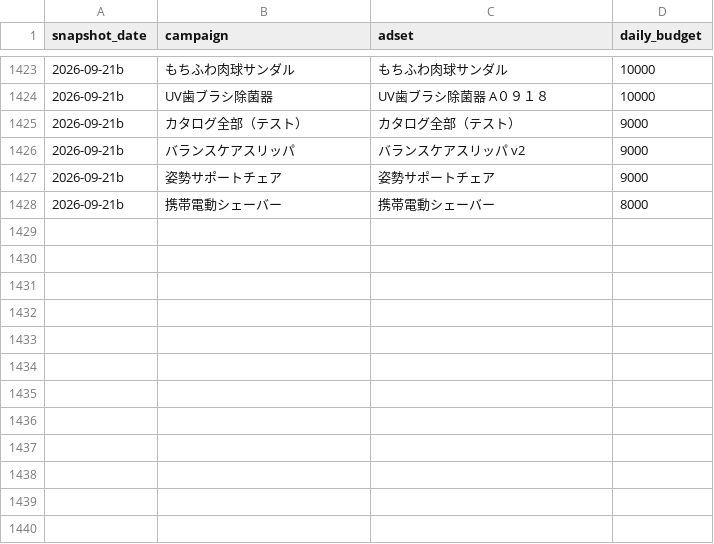
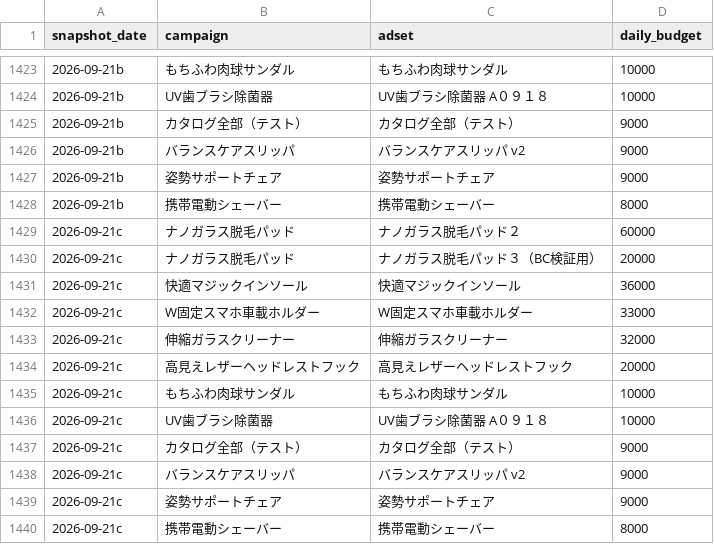
Before and after one commit to finracofficial-cmd/LOOana, a CSV file: data/budget-snapshots.csv, drawn as a sheet; only a part is shown, gaps mark what is left out; the diff names each change by its address in the sheet, - before the commit and + after, or states it on an @@ line.

```diff
--- a/data/budget-snapshots.csv
+++ b/data/budget-snapshots.csv
+row 1429: 2026-09-21c | ナノガラス脱毛パッド | ナノガラス脱毛パッド２ | 60000
+row 1430: 2026-09-21c | ナノガラス脱毛パッド | ナノガラス脱毛パッド３（BC検証用） | 20000
+row 1431: 2026-09-21c | 快適マジックインソール | 快適マジックインソール | 36000
+row 1432: 2026-09-21c | W固定スマホ車載ホルダー | W固定スマホ車載ホルダー | 33000
+row 1433: 2026-09-21c | 伸縮ガラスクリーナー | 伸縮ガラスクリーナー | 32000
+row 1434: 2026-09-21c | 高見えレザーヘッドレストフック | 高見えレザーヘッドレストフック | 20000
+row 1435: 2026-09-21c | もちふわ肉球サンダル | もちふわ肉球サンダル | 10000
+row 1436: 2026-09-21c | UV歯ブラシ除菌器 | UV歯ブラシ除菌器 A０９１８ | 10000
+row 1437: 2026-09-21c | カタログ全部（テスト） | カタログ全部（テスト） | 9000
+row 1438: 2026-09-21c | バランスケアスリッパ | バランスケアスリッパ v2 | 9000
+row 1439: 2026-09-21c | 姿勢サポートチェア | 姿勢サポートチェア | 9000
+row 1440: 2026-09-21c | 携帯電動シェーバー | 携帯電動シェーバー | 8000
```
Also changed, not shown: 1 other file.
